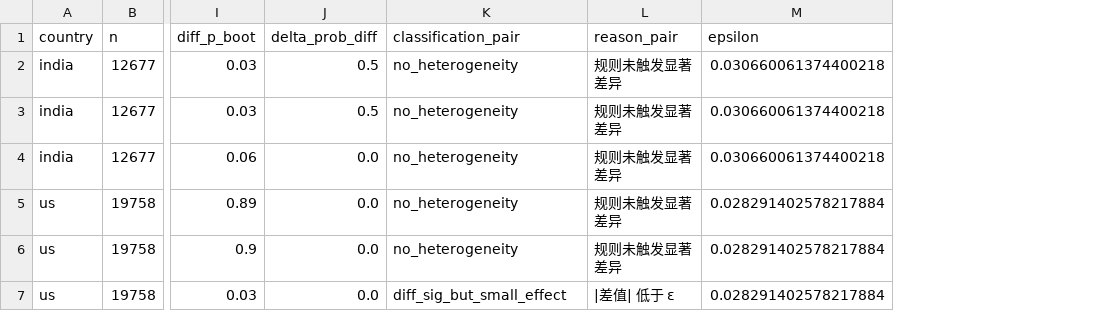
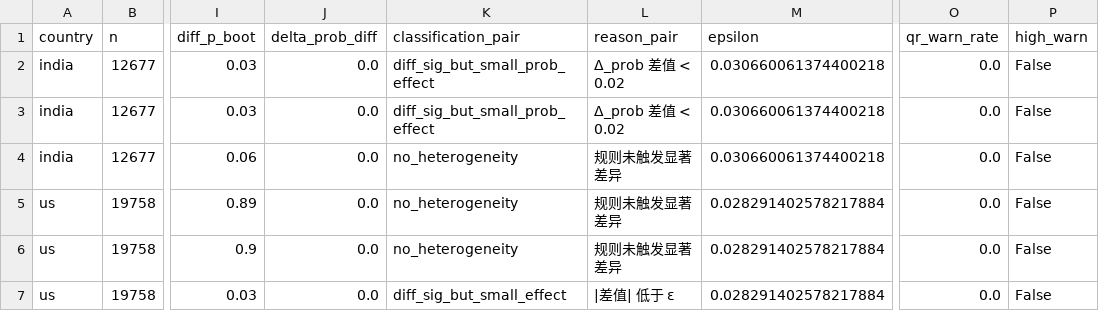
Before and after one commit to yuqi-liang-qiqi/glm_plus, a CSV file: output_results/female_coef_band_comparisons.csv, drawn as a sheet; only a part is shown, gaps mark what is left out; the diff names each change by its address in the sheet, - before the commit and + after, or states it on an @@ line.

```diff
--- a/output_results/female_coef_band_comparisons.csv
+++ b/output_results/female_coef_band_comparisons.csv
+column O (qr_warn_rate), rows 2-7: all 0.0
+column P (high_warn), rows 2-7: all False
-J2:J3 (delta_prob_diff): 0.5
+J2:J3 (delta_prob_diff): 0.0
-K2:K3 (classification_pair): no_heterogeneity
+K2:K3 (classification_pair): diff_sig_but_small_prob_effect
-L2:L3 (reason_pair): 规则未触发显著差异
+L2:L3 (reason_pair): Δ_prob 差值 < 0.02
```
Also changed, not shown: output_results/female_coef_band_comparisons_view.csv, output_results/female_coef_bands.csv, 9 other files.
